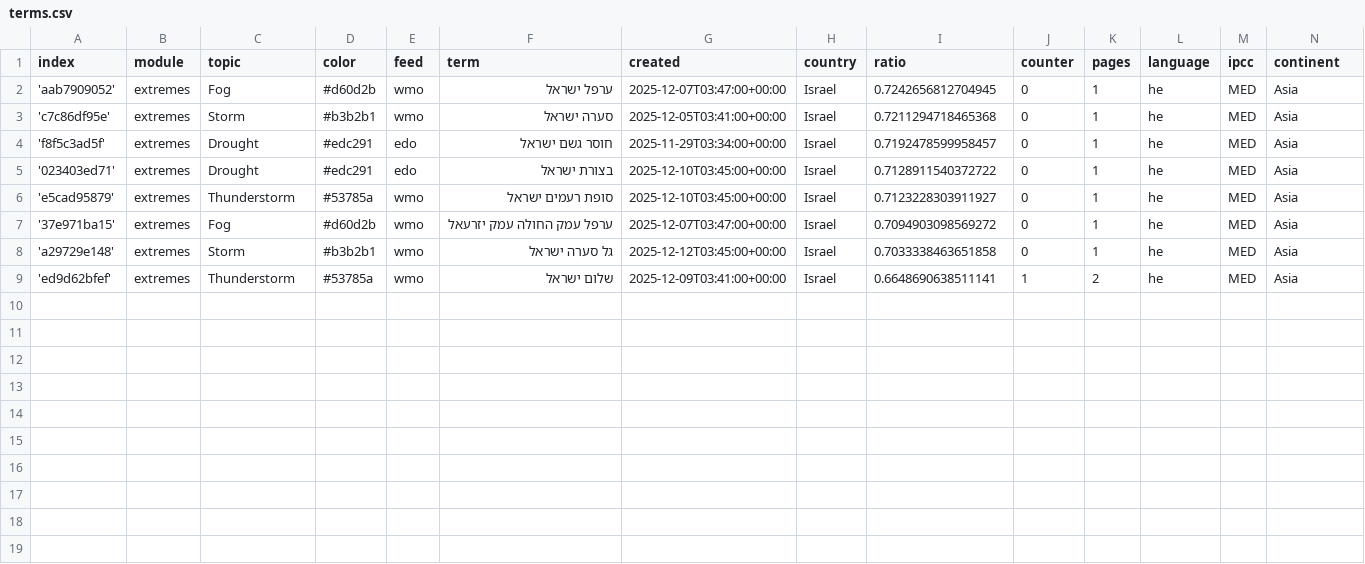
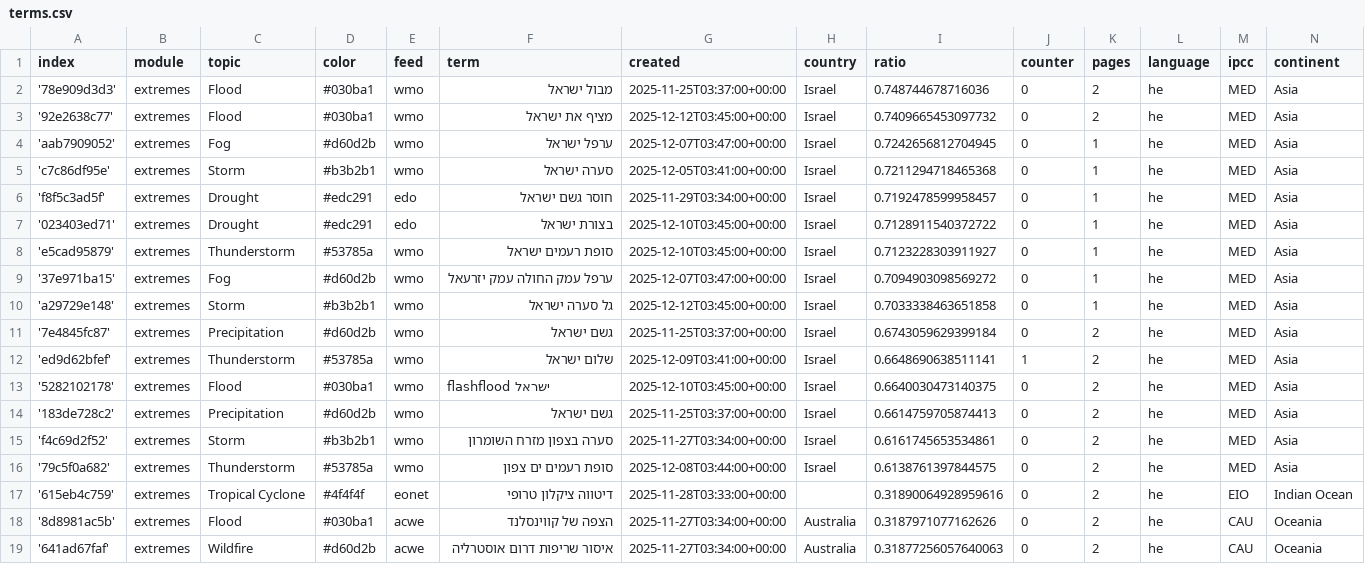
Before and after one commit to picawe-news/hebrewExtremes, a CSV file: terms.csv, drawn as a sheet; the diff names each change by its address in the sheet, - before the commit and + after, or states it on an @@ line.

Commit message:
Commit from GitHub Actions (import:0.0)

```diff
--- a/terms.csv
+++ b/terms.csv
+row 2: '78e909d3d3' | extremes | Flood | #030ba1 | wmo | מבול ישראל | 2025-11-25T03:37:00+00:00 | Israel | 0.748744678716036 | 0 | 2 | he | MED | Asia
+row 3: '92e2638c77' | extremes | Flood | #030ba1 | wmo | מציף את ישראל | 2025-12-12T03:45:00+00:00 | Israel | 0.7409665453097732 | 0 | 2 | he | MED | Asia
+row 11: '7e4845fc87' | extremes | Precipitation | #d60d2b | wmo | גשם ישראל | 2025-11-25T03:37:00+00:00 | Israel | 0.6743059629399184 | 0 | 2 | he | MED | Asia
+row 13: '5282102178' | extremes | Flood | #030ba1 | wmo | flashflood ישראל | 2025-12-10T03:45:00+00:00 | Israel | 0.6640030473140375 | 0 | 2 | he | MED | Asia
+row 14: '183de728c2' | extremes | Precipitation | #d60d2b | wmo | גשם ישראל | 2025-11-25T03:37:00+00:00 | Israel | 0.6614759705874413 | 0 | 2 | he | MED | Asia
+row 15: 'f4c69d2f52' | extremes | Storm | #b3b2b1 | wmo | סערה בצפון מזרח השומרון | 2025-11-27T03:34:00+00:00 | Israel | 0.6161745653534861 | 0 | 2 | he | MED | Asia
+row 16: '79c5f0a682' | extremes | Thunderstorm | #53785a | wmo | סופת רעמים ים צפון | 2025-12-08T03:44:00+00:00 | Israel | 0.6138761397844575 | 0 | 2 | he | MED | Asia
+row 17: '615eb4c759' | extremes | Tropical Cyclone | #4f4f4f | eonet | דיטווה ציקלון טרופי | 2025-11-28T03:33:00+00:00 |  | 0.31890064928959616 | 0 | 2 | he | EIO | Indian Ocean
+row 18: '8d8981ac5b' | extremes | Flood | #030ba1 | acwe | הצפה של קווינסלנד | 2025-11-27T03:34:00+00:00 | Australia | 0.3187971077162626 | 0 | 2 | he | CAU | Oceania
+row 19: '641ad67faf' | extremes | Wildfire | #d60d2b | acwe | איסור שריפות דרום אוסטרליה | 2025-11-27T03:34:00+00:00 | Australia | 0.31877256057640063 | 0 | 2 | he | CAU | Oceania
```
